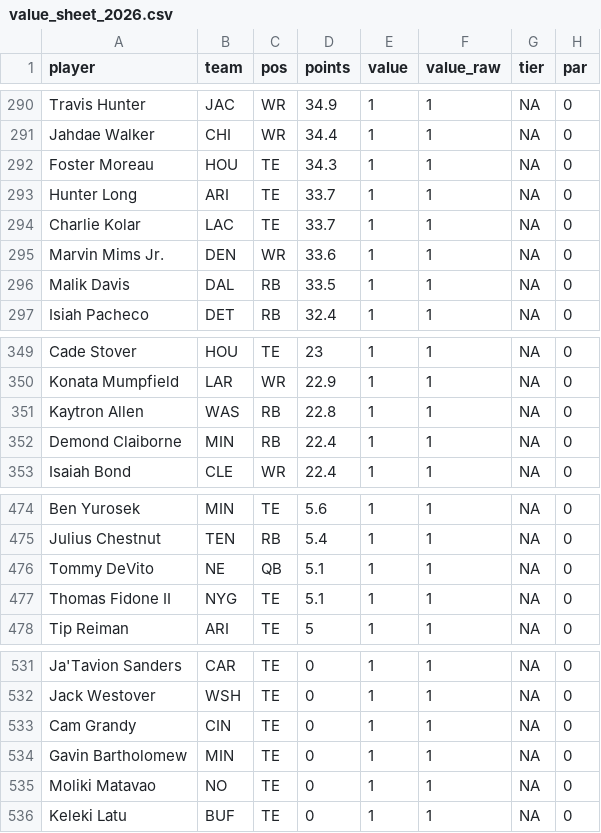
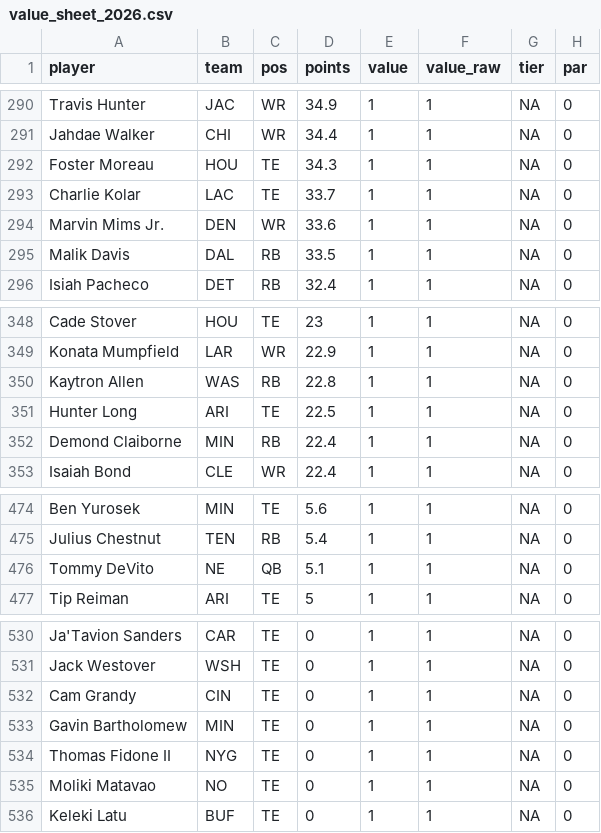
Before and after one commit to mikemartin/fantasy-football-auction-optimizer, a CSV file: data/value_sheet_2026.csv, drawn as a sheet; only a part is shown, gaps mark what is left out; removed rows and columns are numbered as before the commit, all else as after; the diff names each change by its address in the sheet, - before the commit and + after, or states it on an @@ line.

```diff
--- a/data/value_sheet_2026.csv
+++ b/data/value_sheet_2026.csv
-row 293: Hunter Long | ARI | TE | 33.7 | 1 | 1 | NA | 0
+row 351: Hunter Long | ARI | TE | 22.5 | 1 | 1 | NA | 0
-row 477: Thomas Fidone II | NYG | TE | 5.1 | 1 | 1 | NA | 0
+row 534: Thomas Fidone II | NYG | TE | 0 | 1 | 1 | NA | 0
```
Also changed, not shown: data/projections_raw_2026.csv, 1 other file.
